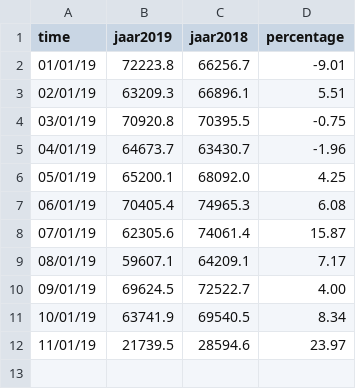
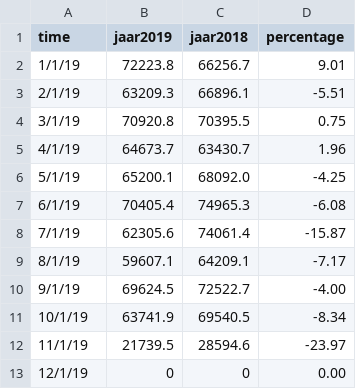
Before and after one commit to daoneandonly/Dual-Bar-Chart, a CSV file: src/data/data.csv, drawn as a sheet.

Commit message:
Bar chart can handle negative values and is styled

```diff
--- a/src/data/data.csv
+++ b/src/data/data.csv
@@ -1,12 +1,13 @@
 time,jaar2019,jaar2018,percentage
-01/01/19,72223.8,66256.7,-9.01
-02/01/19,63209.3,66896.1,5.51
-03/01/19,70920.8,70395.5,-0.75
-04/01/19,64673.7,63430.7,-1.96
-05/01/19,65200.1,68092.0,4.25
-06/01/19,70405.4,74965.3,6.08
-07/01/19,62305.6,74061.4,15.87
-08/01/19,59607.1,64209.1,7.17
-09/01/19,69624.5,72522.7,4.00
-10/01/19,63741.9,69540.5,8.34
-11/01/19,21739.5,28594.6,23.97
+1/1/19,72223.8,66256.7,9.01
+2/1/19,63209.3,66896.1,-5.51
+3/1/19,70920.8,70395.5,0.75
+4/1/19,64673.7,63430.7,1.96
+5/1/19,65200.1,68092.0,-4.25
+6/1/19,70405.4,74965.3,-6.08
+7/1/19,62305.6,74061.4,-15.87
+8/1/19,59607.1,64209.1,-7.17
+9/1/19,69624.5,72522.7,-4.00
+10/1/19,63741.9,69540.5,-8.34
+11/1/19,21739.5,28594.6,-23.97
+12/1/19,0,0,0.00
```
Also changed, not shown: 4 other files.
